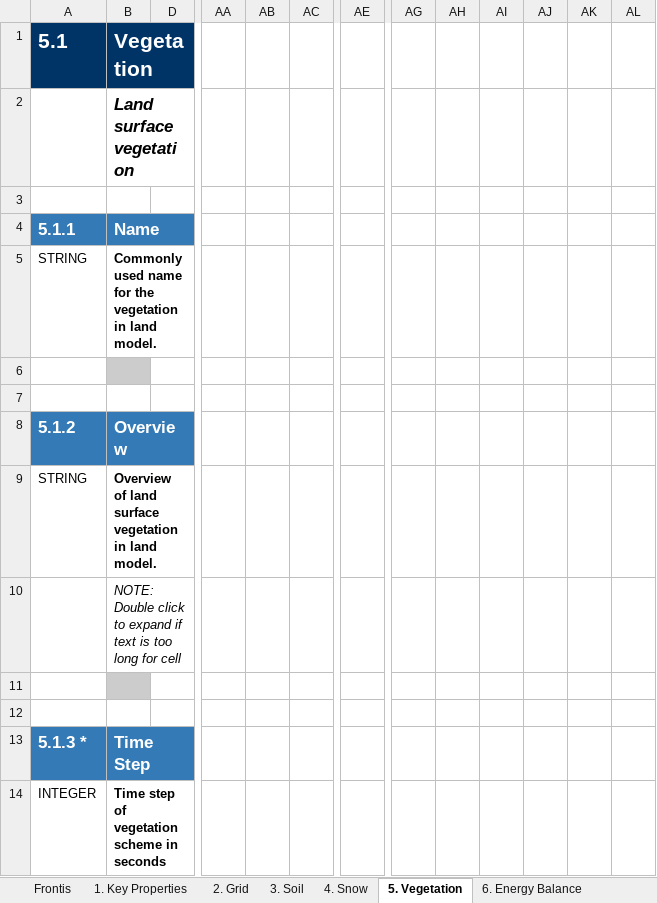
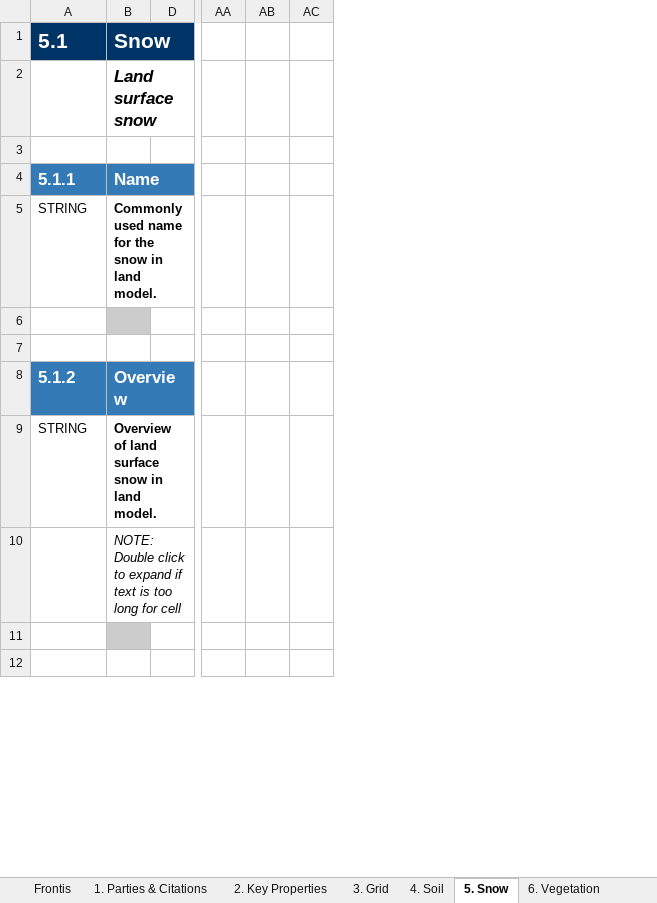
Before and after one commit to ES-DOC-INSTITUTIONAL/messy-consortium, an Excel workbook: cmip6/models/emac-2-53-aerchem/cmip6_messy-consortium_emac-2-53-aerchem_land.xlsx, sheet 5. Snow, drawn as a sheet; only a part is shown, gaps mark what is left out; values as stored, in another font and other column widths than the file's, no borders; removed rows and columns are numbered as before the commit, all else as after; rows hold the shown columns only; the diff covers the shown part only; the diff names each change by its address in the sheet, - before the commit and + after, or states it on an @@ line.

```diff
--- a/cmip6/models/emac-2-53-aerchem/cmip6_messy-consortium_emac-2-53-aerchem_land.xlsx (sheet 5. Snow)
+++ b/cmip6/models/emac-2-53-aerchem/cmip6_messy-consortium_emac-2-53-aerchem_land.xlsx (sheet 5. Snow)
-sheet tab: 1. Key Properties
+sheet tab: 1. Parties & Citations
-sheet tab: 2. Grid
+sheet tab: 2. Key Properties
-sheet tab: 3. Soil
+sheet tab: 3. Grid
-sheet tab: 4. Snow
+sheet tab: 4. Soil
-sheet tab: 5. Vegetation
+sheet tab: 5. Snow
-sheet tab: 6. Energy Balance
+sheet tab: 6. Vegetation
-column AB, empty
+column AB, empty
-column AE, empty
-column AG, empty
-column AH, empty
-column AI, empty
-column AJ, empty
-column AK, empty
-column AL, empty
-B1: Vegetation
+B1: Snow
-B2: Land surface vegetation
+B2: Land surface snow
-B5: …for the vegetation in land…
+B5: …for the snow in land…
-B9: …land surface vegetation in land…
+B9: …land surface snow in land…
-row 13: 5.1.3 * | Time Step
-row 14: INTEGER | Time step of vegetation scheme in seconds
```
Also changed, not shown: 30 added rows, 56 removed rows, 6 moved rows, 22 edited cells and cell formats elsewhere in this sheet, sheet 4. Soil, sheet 3. Grid, sheet 8. Carbon Cycle, sheet 7. Energy Balance, sheet 6. Vegetation, sheet 2. Key Properties, 4 more sheets, other sheet tabs, hidden cells, cmip6/models/emac-2-53-aerchem/cmip6_messy-consortium_emac-2-53-aerchem_atmos.xlsx, cmip6/models/emac-2-53-aerchem/cmip6_messy-consortium_emac-2-53-aerchem_toplevel.xlsx, 11 other files.
